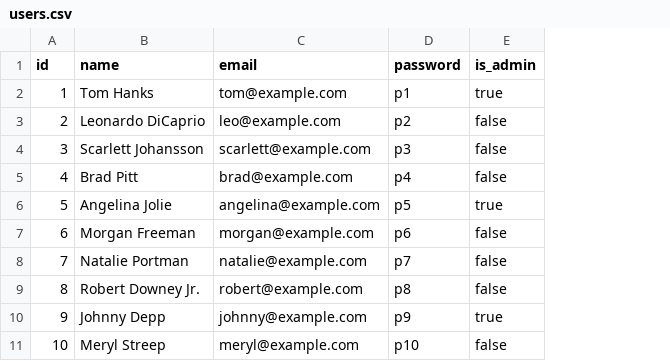
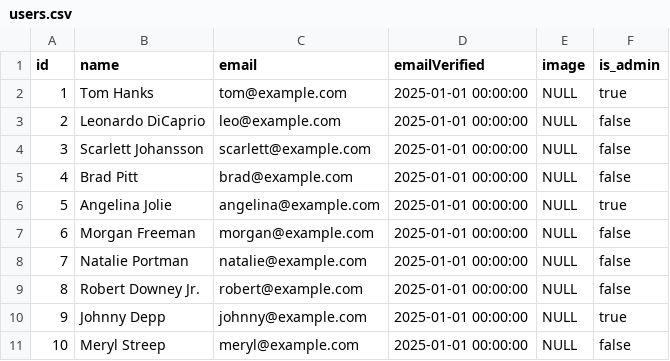
Before and after one commit to patel-aaryan/AniTrack, a CSV file: data/sample-data/users.csv, drawn as a sheet; removed rows and columns are numbered as before the commit, all else as after; the diff names each change by its address in the sheet, - before the commit and + after, or states it on an @@ line.

Commit message:
update sample data

```diff
--- a/data/sample-data/users.csv
+++ b/data/sample-data/users.csv
-column D (password), rows 2-11: p1 | p2 | p3 | p4 | p5 | p6 | p7 | p8 | p9 | p10
+column D (emailVerified), rows 2-11: all 2025-01-01 00:00:00
+column E (image), rows 2-11: all NULL
```
Also changed, not shown: 3 other files.
